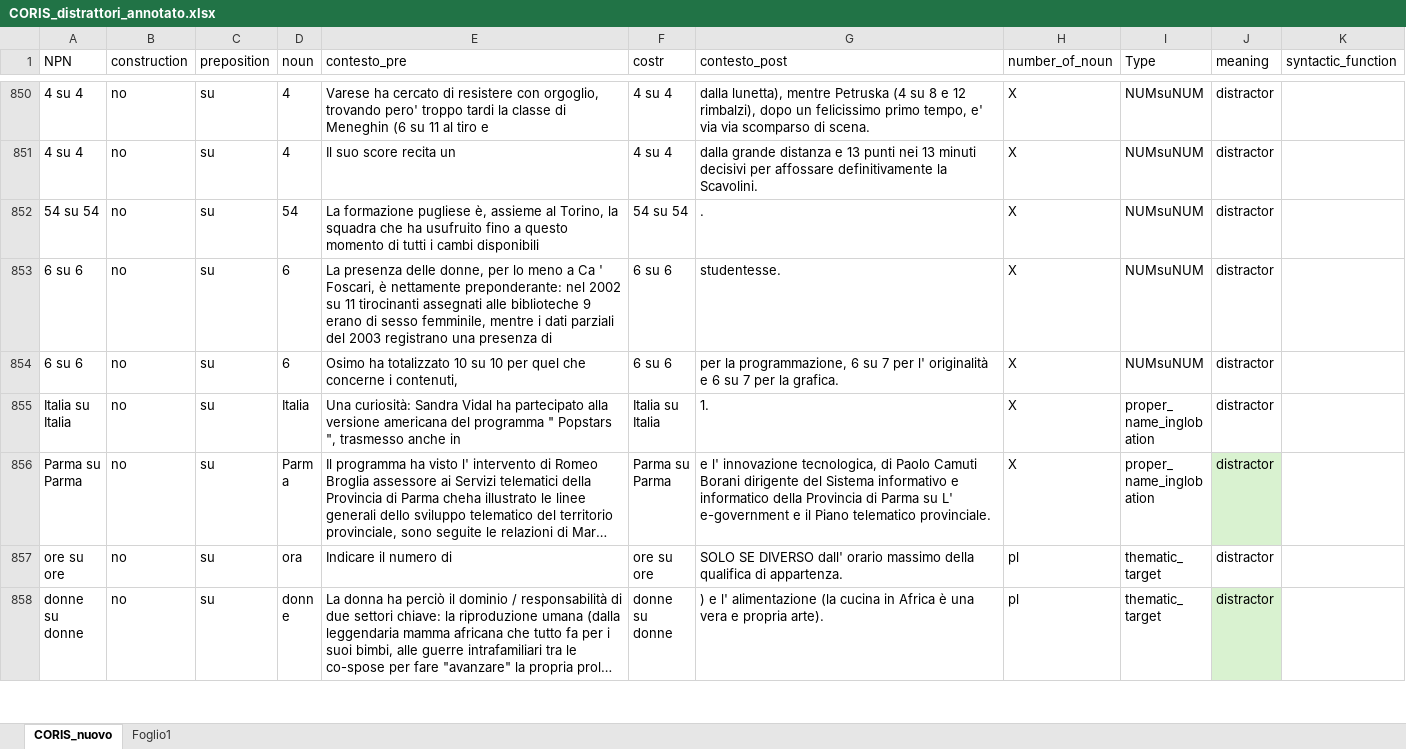
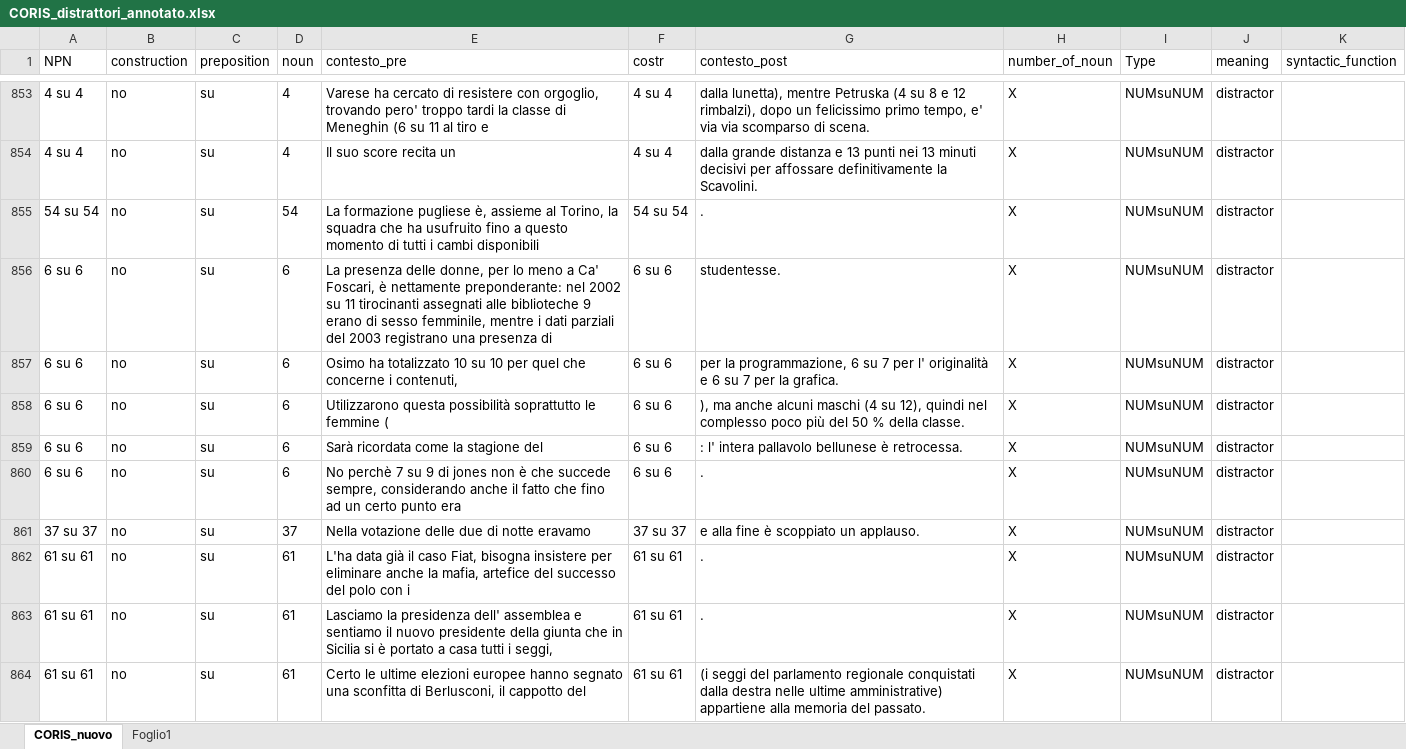
Before and after one commit to GretaGorzoni00/NPN, an Excel workbook: data/data_set/CORIS_distrattori_annotato.xlsx, sheet CORIS_nuovo, drawn as a sheet; only a part is shown, gaps mark what is left out; the shorter side is filled out with more unchanged rows; long unchanged cells end in …; values as stored, in another font and other column widths than the file's, no borders; table styles not drawn; addresses are those after the commit; the diff covers the shown part only; the diff names each change by its address in the sheet, - before the commit and + after, or states it on an @@ line.

Commit message:
aggiunta numerali xlsx

```diff
--- a/data/data_set/CORIS_distrattori_annotato.xlsx (sheet CORIS_nuovo)
+++ b/data/data_set/CORIS_distrattori_annotato.xlsx (sheet CORIS_nuovo)
-E856 (contesto_pre): …meno a Ca ' Foscari, è…
+E856 (contesto_pre): …meno a Ca' Foscari, è…
+row 858: 6 su 6 | no | su | 6 | Utilizzarono questa possibilità soprattutto le femmine ( | 6 su 6 | ), ma anche alcuni maschi (4 su 12), quindi nel complesso poco più del 50 % della classe. | X | NUMsuNUM | distractor
+row 859: 6 su 6 | no | su | 6 | Sarà ricordata come la stagione del | 6 su 6 | : l' intera pallavolo bellunese è retrocessa. | X | NUMsuNUM | distractor
+row 860: 6 su 6 | no | su | 6 | No perchè 7 su 9 di jones non è che succede sempre, considerando anche il fatto che fino ad un certo punto era | 6 su 6 | . | X | NUMsuNUM | distractor
+row 861: 37 su 37 | no | su | 37 | Nella votazione delle due di notte eravamo | 37 su 37 | e alla fine è scoppiato un applauso. | X | NUMsuNUM | distractor
+row 862: 61 su 61 | no | su | 61 | L'ha data già il caso Fiat, bisogna insistere per eliminare anche la mafia, artefice del successo del polo con i | 61 su 61 | . | X | NUMsuNUM | distractor
+row 863: 61 su 61 | no | su | 61 | Lasciamo la presidenza dell' assemblea e sentiamo il nuovo presidente della giunta che in Sicilia si è portato a casa tutti i seggi, | 61 su 61 | . | X | NUMsuNUM | distractor
+row 864: 61 su 61 | no | su | 61 | Certo le ultime elezioni europee hanno segnato una sconfitta di Berlusconi, il cappotto del | 61 su 61 | (i seggi del parlamento regionale conquistati dalla destra nelle ultime amministrative) appartiene alla memoria del passato. | X | NUMsuNUM | distractor
```
Also changed, not shown: 11 added rows elsewhere in this sheet.
